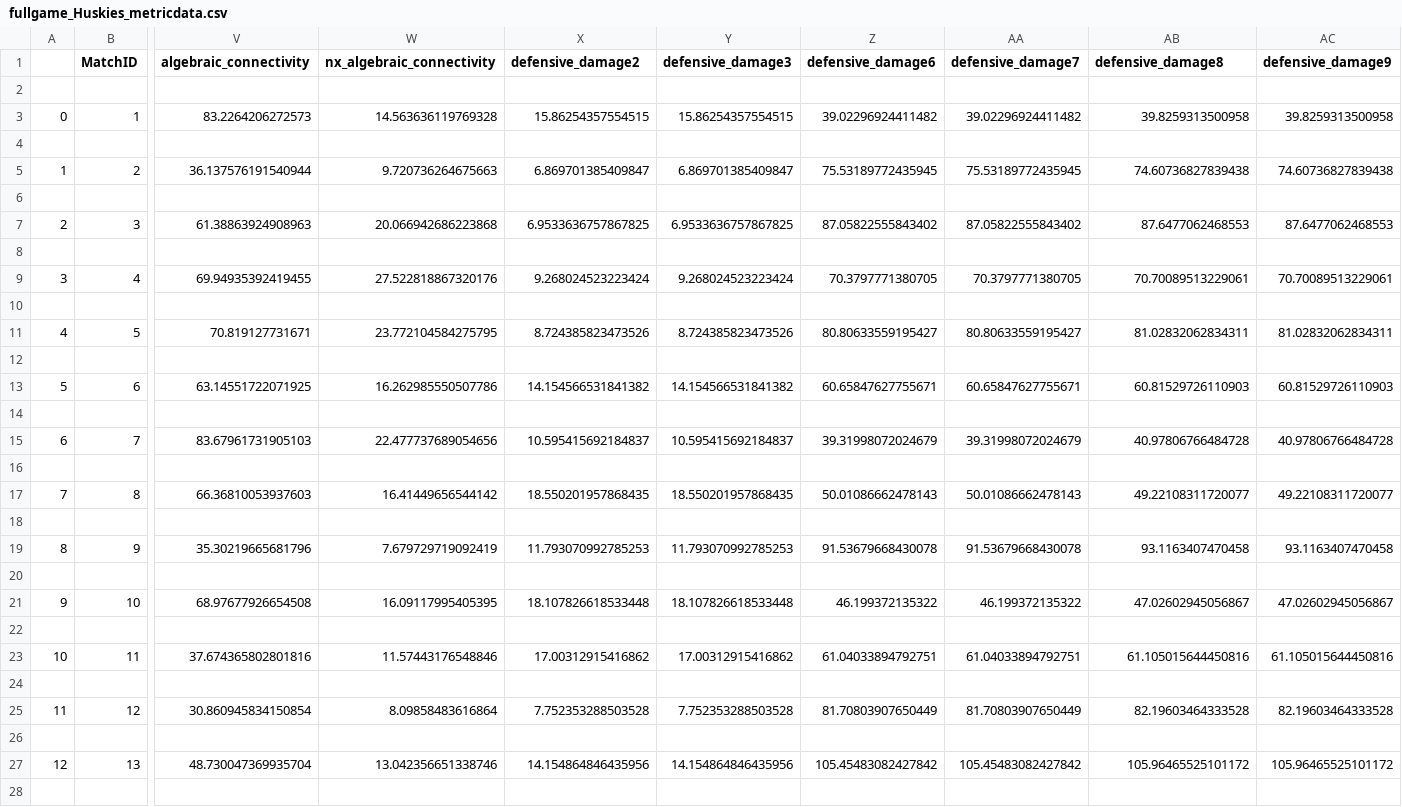
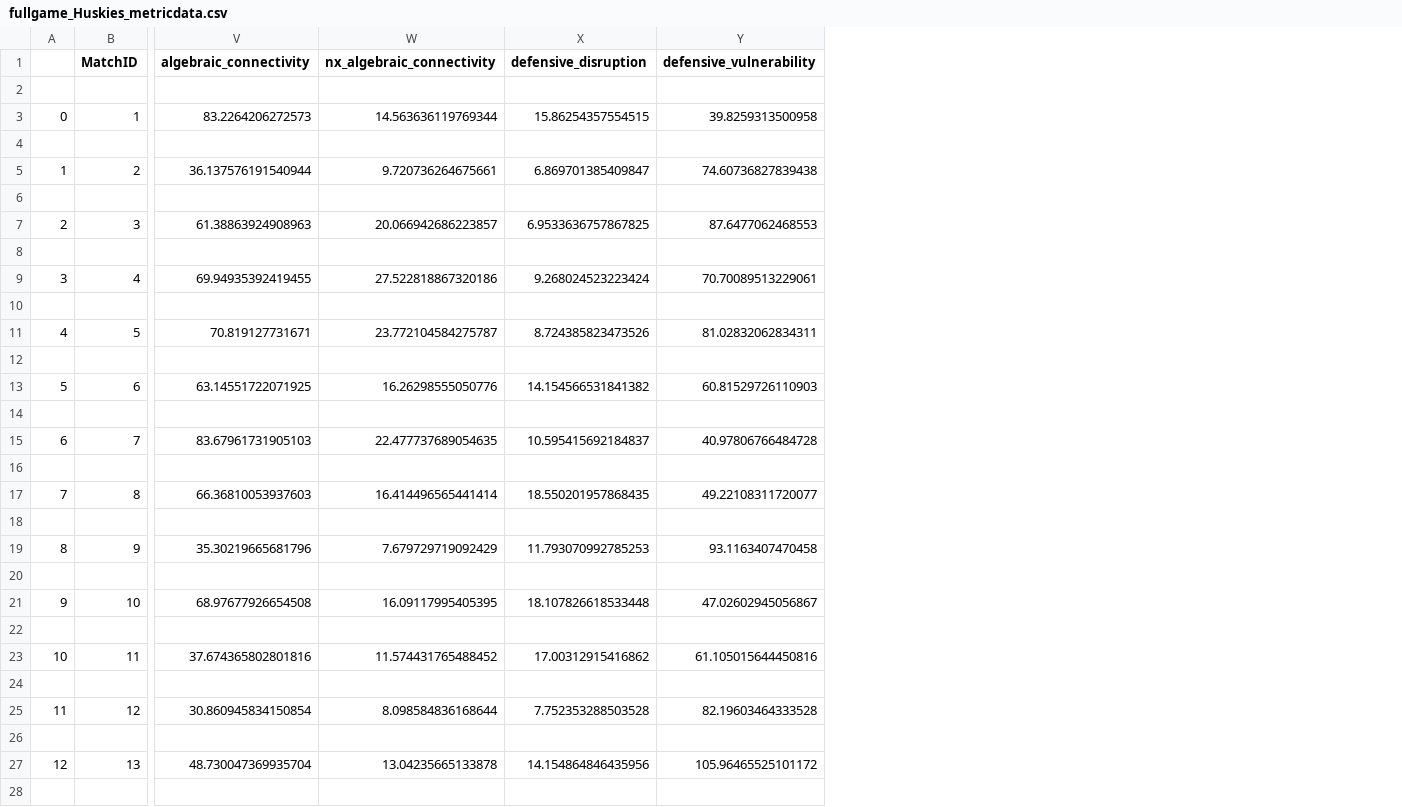
Before and after one commit to suntzuisafterU/MCM2020, a CSV file: 2020_Weekend1_Problems/2020_Problem_D_DATA/data/groundtruths/fullgame_Huskies_metricdata.csv, drawn as a sheet; only a part is shown, gaps mark what is left out; removed rows and columns are numbered as before the commit, all else as after; the diff covers the shown part only; the diff names each change by its address in the sheet, - before the commit and + after, or states it on an @@ line.

Commit message:
data

```diff
--- a/2020_Weekend1_Problems/2020_Problem_D_DATA/data/groundtruths/fullgame_Huskies_metricdata.csv
+++ b/2020_Weekend1_Problems/2020_Problem_D_DATA/data/groundtruths/fullgame_Huskies_metricdata.csv
-column Y (defensive_damage3), rows 3-27: 15.86254357554515 |  | 6.869701385409847 |  | 6.9533636757867825 |  | 9.268024523223424 |  | 8.724385823473526 |  | 14.154566531841382 |  | 10.595415692184837 |  | 18.550201957868435 |  | 11.793070992785253 |  | 18.107826618533448 |  | 17.00312915416862 |  | 7.752353288503528 |  | 14.154864846435956
-column Z (defensive_damage6), rows 3-27: 39.02296924411482 |  | 75.53189772435945 |  | 87.05822555843402 |  | 70.3797771380705 |  | 80.80633559195427 |  | 60.65847627755671 |  | 39.31998072024679 |  | 50.01086662478143 |  | 91.53679668430078 |  | 46.199372135322 |  | 61.04033894792751 |  | 81.70803907650449 |  | 105.45483082427842
-column AA (defensive_damage7), rows 3-27: 39.02296924411482 |  | 75.53189772435945 |  | 87.05822555843402 |  | 70.3797771380705 |  | 80.80633559195427 |  | 60.65847627755671 |  | 39.31998072024679 |  | 50.01086662478143 |  | 91.53679668430078 |  | 46.199372135322 |  | 61.04033894792751 |  | 81.70803907650449 |  | 105.45483082427842
-column AC (defensive_damage9), rows 3-27: 39.8259313500958 |  | 74.60736827839438 |  | 87.6477062468553 |  | 70.70089513229061 |  | 81.02832062834311 |  | 60.81529726110903 |  | 40.97806766484728 |  | 49.22108311720077 |  | 93.1163407470458 |  | 47.02602945056867 |  | 61.105015644450816 |  | 82.19603464333528 |  | 105.96465525101172
-X1: defensive_damage2
+X1: defensive_disruption
-Y1: defensive_damage8
+Y1: defensive_vulnerability
-W3 (nx_algebraic_connectivity): 14.563636119769328
+W3 (nx_algebraic_connectivity): 14.563636119769344
-W5 (nx_algebraic_connectivity): 9.720736264675663
+W5 (nx_algebraic_connectivity): 9.720736264675661
-W7 (nx_algebraic_connectivity): 20.066942686223868
+W7 (nx_algebraic_connectivity): 20.066942686223857
-W9 (nx_algebraic_connectivity): 27.522818867320176
+W9 (nx_algebraic_connectivity): 27.522818867320186
-W11 (nx_algebraic_connectivity): 23.772104584275795
+W11 (nx_algebraic_connectivity): 23.772104584275787
-W13 (nx_algebraic_connectivity): 16.262985550507786
+W13 (nx_algebraic_connectivity): 16.26298555050776
-W15 (nx_algebraic_connectivity): 22.477737689054656
+W15 (nx_algebraic_connectivity): 22.477737689054635
-W17 (nx_algebraic_connectivity): 16.41449656544142
+W17 (nx_algebraic_connectivity): 16.414496565441414
-W19 (nx_algebraic_connectivity): 7.679729719092419
+W19 (nx_algebraic_connectivity): 7.679729719092429
-W23 (nx_algebraic_connectivity): 11.57443176548846
+W23 (nx_algebraic_connectivity): 11.574431765488452
-W25 (nx_algebraic_connectivity): 8.09858483616864
+W25 (nx_algebraic_connectivity): 8.098584836168644
-W27 (nx_algebraic_connectivity): 13.042356651338746
+W27 (nx_algebraic_connectivity): 13.04235665133878
```
Also changed, not shown: 23 edited cells elsewhere in this file, 4 other files.
